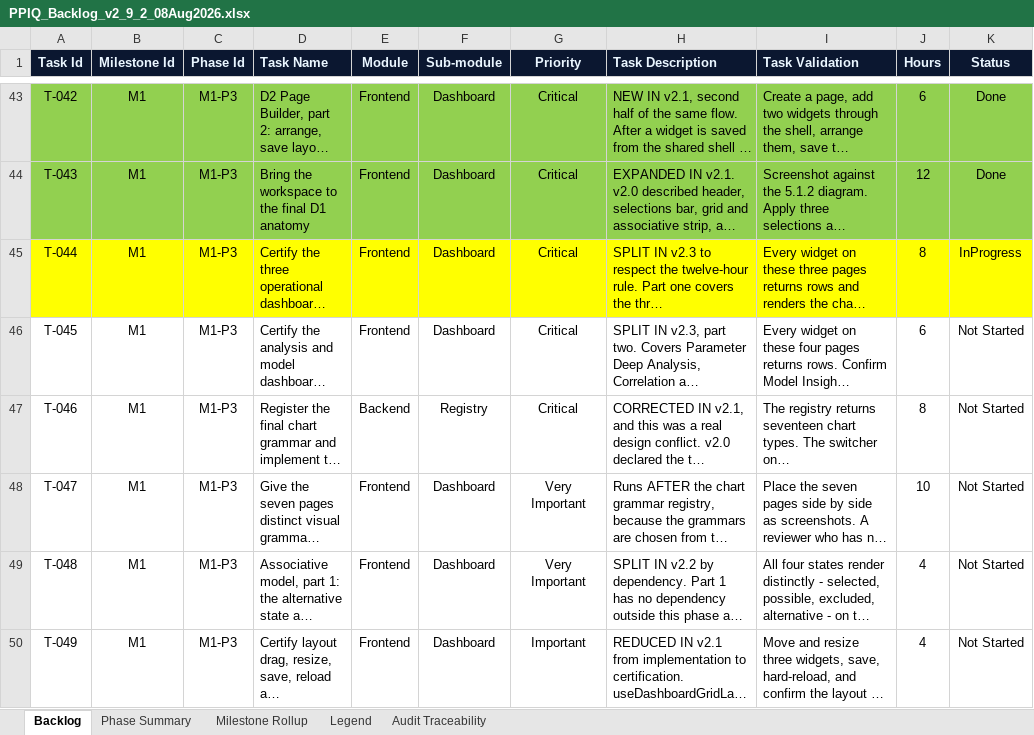
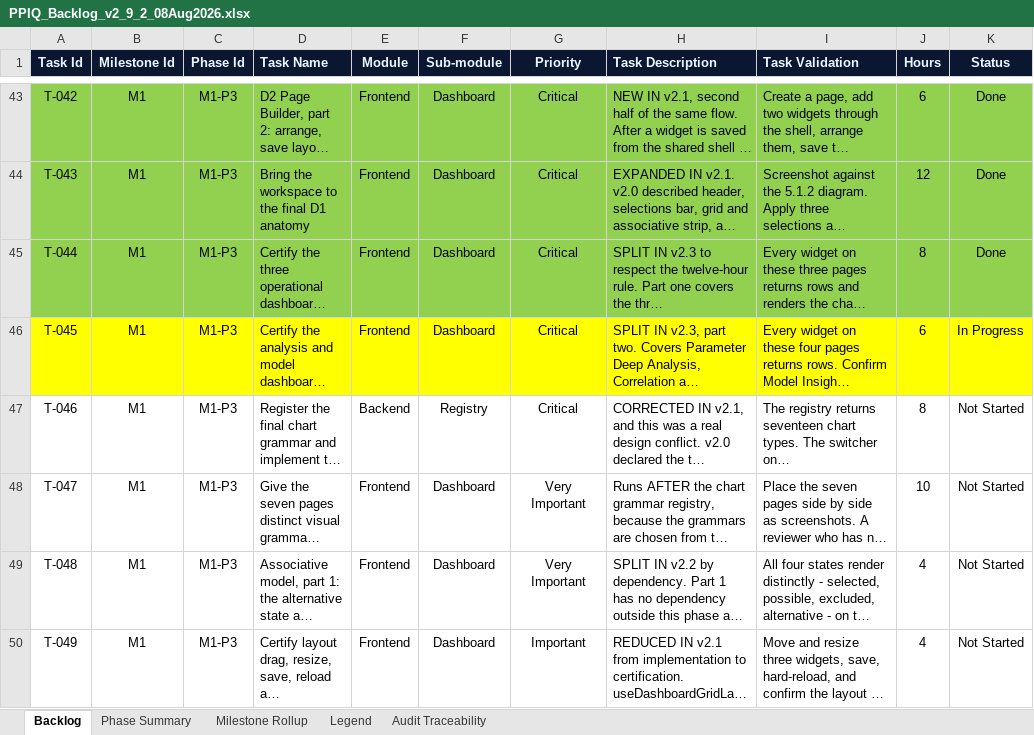
Before and after one commit to kgamal369/PlantProcess-IQ, an Excel workbook: Documentation/docs/Product Book/PPIQ_Backlog_v2_9_2_08Aug2026.xlsx, sheet Backlog, drawn as a sheet; only a part is shown, gaps mark what is left out; long unchanged cells end in …; values as stored, in another font and other column widths than the file's, no borders; the diff names each change by its address in the sheet, - before the commit and + after, or states it on an @@ line.

Commit message:
Fixing Documentation

```diff
--- a/Documentation/docs/Product Book/PPIQ_Backlog_v2_9_2_08Aug2026.xlsx (sheet Backlog)
+++ b/Documentation/docs/Product Book/PPIQ_Backlog_v2_9_2_08Aug2026.xlsx (sheet Backlog)
-A45:K45 fill: #FFFF00
+A45:K45 fill: #92D050
-K45 (Status): InProgress
+K45 (Status): Done
-A46:K46 fill: none
+A46:K46 fill: #FFFF00
-K46 (Status): Not Started
+K46 (Status): In Progress
```
Also changed, not shown: sheet Phase Summary, 34 other files.
